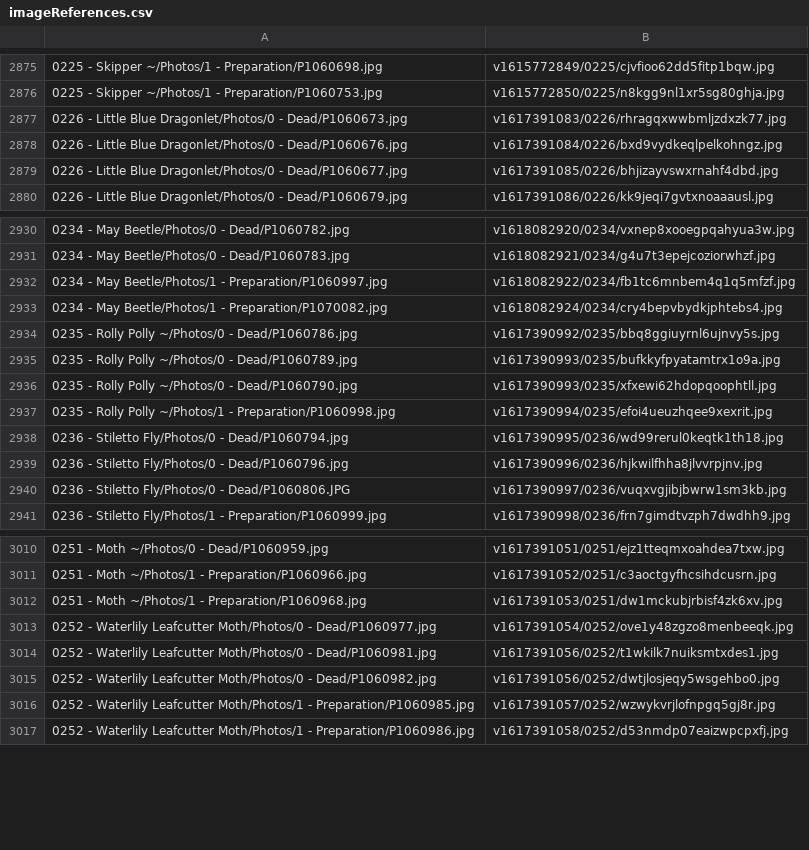
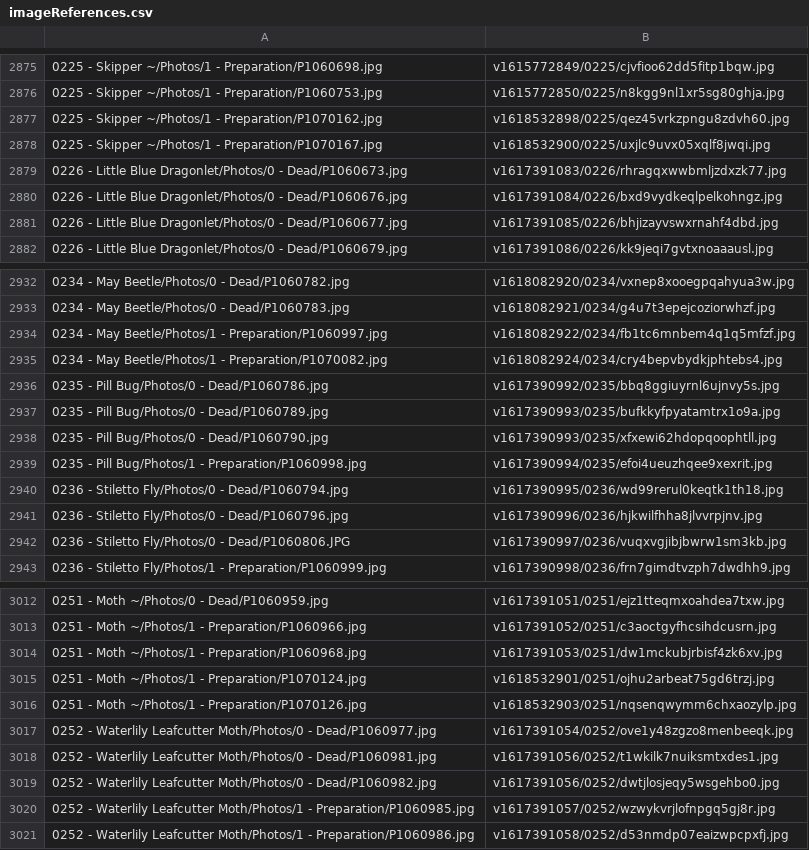
Before and after one commit to ZGorlock/SpecimensWebsiteGenerator, a CSV file: resources/imageReferences.csv, drawn as a sheet; only a part is shown, gaps mark what is left out; the diff covers the shown part only.

```diff
--- a/resources/imageReferences.csv
+++ b/resources/imageReferences.csv
@@ -2876,2 +2876,4 @@
 0225 - Skipper ~/Photos/1 - Preparation/P1060753.jpg,v1615772850/0225/n8kgg9nl1xr5sg80ghja.jpg
+0225 - Skipper ~/Photos/1 - Preparation/P1070162.jpg,v1618532898/0225/qez45vrkzpngu8zdvh60.jpg
+0225 - Skipper ~/Photos/1 - Preparation/P1070167.jpg,v1618532900/0225/uxjlc9uvx05xqlf8jwqi.jpg
 0226 - Little Blue Dragonlet/Photos/0 - Dead/P1060673.jpg,v1617391083/0226/rhragqxwwbmljzdxzk77.jpg
@@ -2933,6 +2935,6 @@
 0234 - May Beetle/Photos/1 - Preparation/P1070082.jpg,v1618082924/0234/cry4bepvbydkjphtebs4.jpg
-0235 - Rolly Polly ~/Photos/0 - Dead/P1060786.jpg,v1617390992/0235/bbq8ggiuyrnl6ujnvy5s.jpg
-0235 - Rolly Polly ~/Photos/0 - Dead/P1060789.jpg,v1617390993/0235/bufkkyfpyatamtrx1o9a.jpg
-0235 - Rolly Polly ~/Photos/0 - Dead/P1060790.jpg,v1617390993/0235/xfxewi62hdopqoophtll.jpg
-0235 - Rolly Polly ~/Photos/1 - Preparation/P1060998.jpg,v1617390994/0235/efoi4ueuzhqee9xexrit.jpg
+0235 - Pill Bug/Photos/0 - Dead/P1060786.jpg,v1617390992/0235/bbq8ggiuyrnl6ujnvy5s.jpg
+0235 - Pill Bug/Photos/0 - Dead/P1060789.jpg,v1617390993/0235/bufkkyfpyatamtrx1o9a.jpg
+0235 - Pill Bug/Photos/0 - Dead/P1060790.jpg,v1617390993/0235/xfxewi62hdopqoophtll.jpg
+0235 - Pill Bug/Photos/1 - Preparation/P1060998.jpg,v1617390994/0235/efoi4ueuzhqee9xexrit.jpg
 0236 - Stiletto Fly/Photos/0 - Dead/P1060794.jpg,v1617390995/0236/wd99rerul0keqtk1th18.jpg
@@ -3012,2 +3014,4 @@
 0251 - Moth ~/Photos/1 - Preparation/P1060968.jpg,v1617391053/0251/dw1mckubjrbisf4zk6xv.jpg
+0251 - Moth ~/Photos/1 - Preparation/P1070124.jpg,v1618532901/0251/ojhu2arbeat75gd6trzj.jpg
+0251 - Moth ~/Photos/1 - Preparation/P1070126.jpg,v1618532903/0251/nqsenqwymm6chxaozylp.jpg
 0252 - Waterlily Leafcutter Moth/Photos/0 - Dead/P1060977.jpg,v1617391054/0252/ove1y48zgzo8menbeeqk.jpg
```
Also changed, not shown: 6 added rows, 6 removed rows and 17 edited cells elsewhere in this file.
